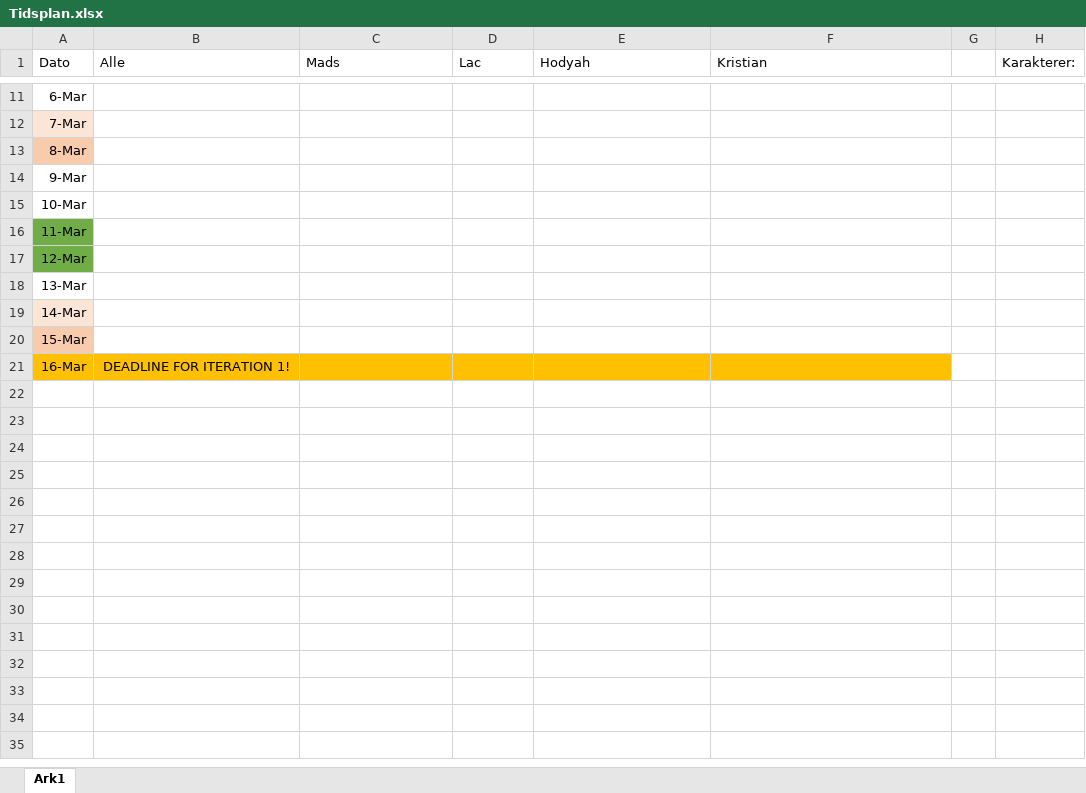
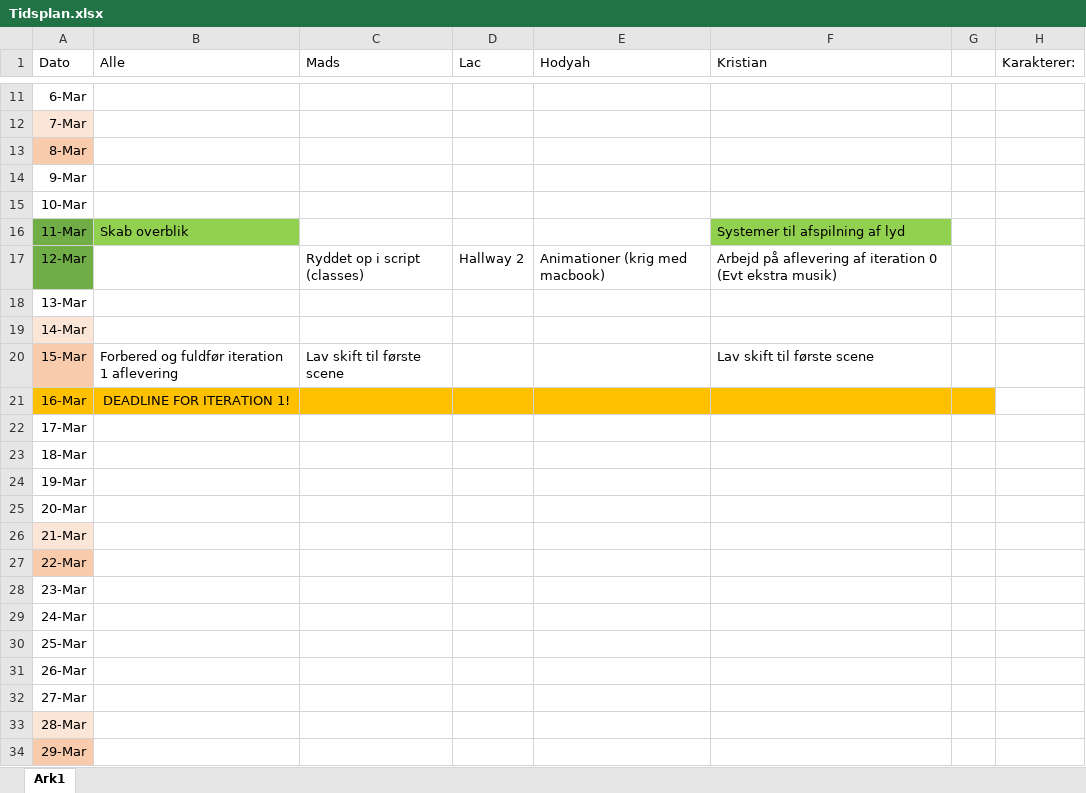
Before and after one commit to froemosen/Life-Of-Mark---After-Iteration-0, an Excel workbook: Tidsplan.xlsx, sheet Ark1, drawn as a sheet; only a part is shown, gaps mark what is left out; values as stored, in another font and other column widths than the file's, no borders; the diff covers the shown part only; the diff names each change by its address in the sheet, - before the commit and + after, or states it on an @@ line.

Commit message:
Tidsplan update

```diff
--- a/Tidsplan.xlsx (sheet Ark1)
+++ b/Tidsplan.xlsx (sheet Ark1)
-B16 (Alle): (empty)
+B16 (Alle): Skab overblik
-B16 fill: none
+B16 fill: #92D050
-F16 (Kristian): (empty)
+F16 (Kristian): Systemer til afspilning af lyd
-F16 fill: none
+F16 fill: #92D050
-C17 (Mads): (empty)
+C17 (Mads): Ryddet op i script (classes)
-D17 (Lac): (empty)
+D17 (Lac): Hallway 2
-E17 (Hodyah): (empty)
+E17 (Hodyah): Animationer (krig med macbook)
-F17 (Kristian): (empty)
+F17 (Kristian): Arbejd på aflevering af iteration 0 (Evt ekstra musik)
-B20 (Alle): (empty)
+B20 (Alle): Forbered og fuldfør iteration 1 aflevering
-C20 (Mads): (empty)
+C20 (Mads): Lav skift til første scene
-F20 (Kristian): (empty)
+F20 (Kristian): Lav skift til første scene
-G21 fill: none
+G21 fill: #FFC000
+row 22: 17-Mar
+row 23: 18-Mar
+row 24: 19-Mar
+row 25: 20-Mar
+row 26: 21-Mar
+row 27: 22-Mar
+row 28: 23-Mar
+row 29: 24-Mar
+row 30: 25-Mar
+row 31: 26-Mar
+row 32: 27-Mar
+row 33: 28-Mar
+row 34: 29-Mar
```
Also changed, not shown: 57 added rows and cell formats elsewhere in this sheet, 1 other file.
